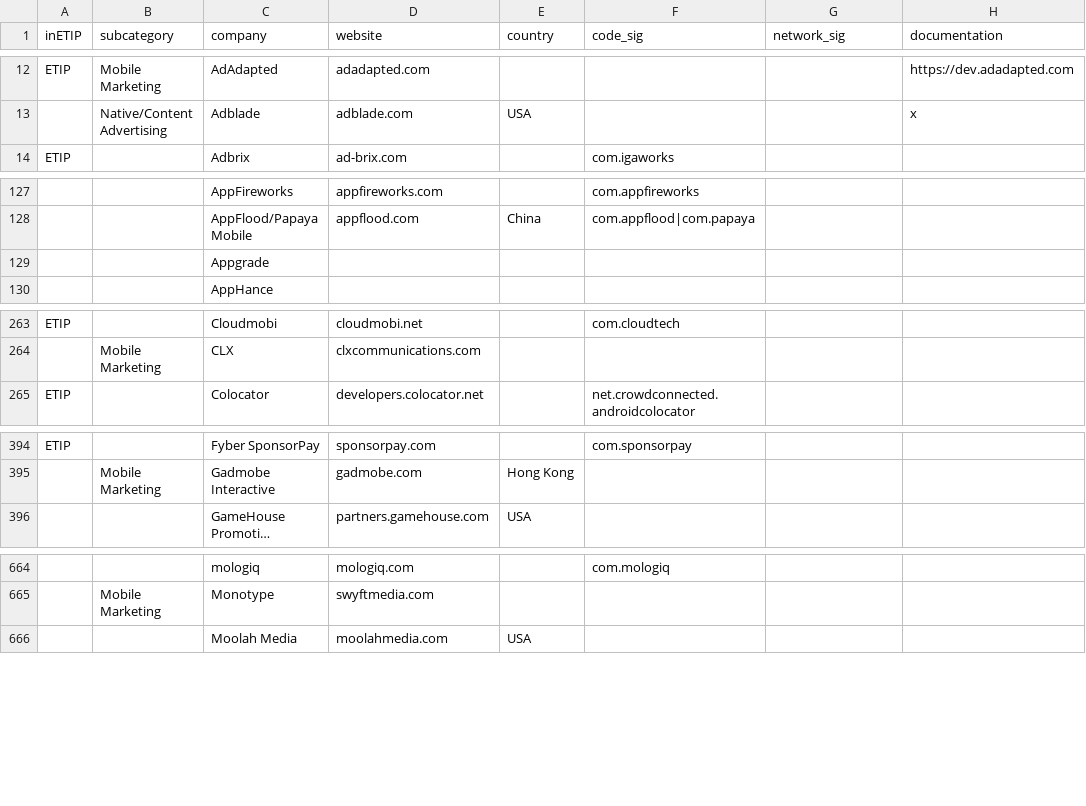
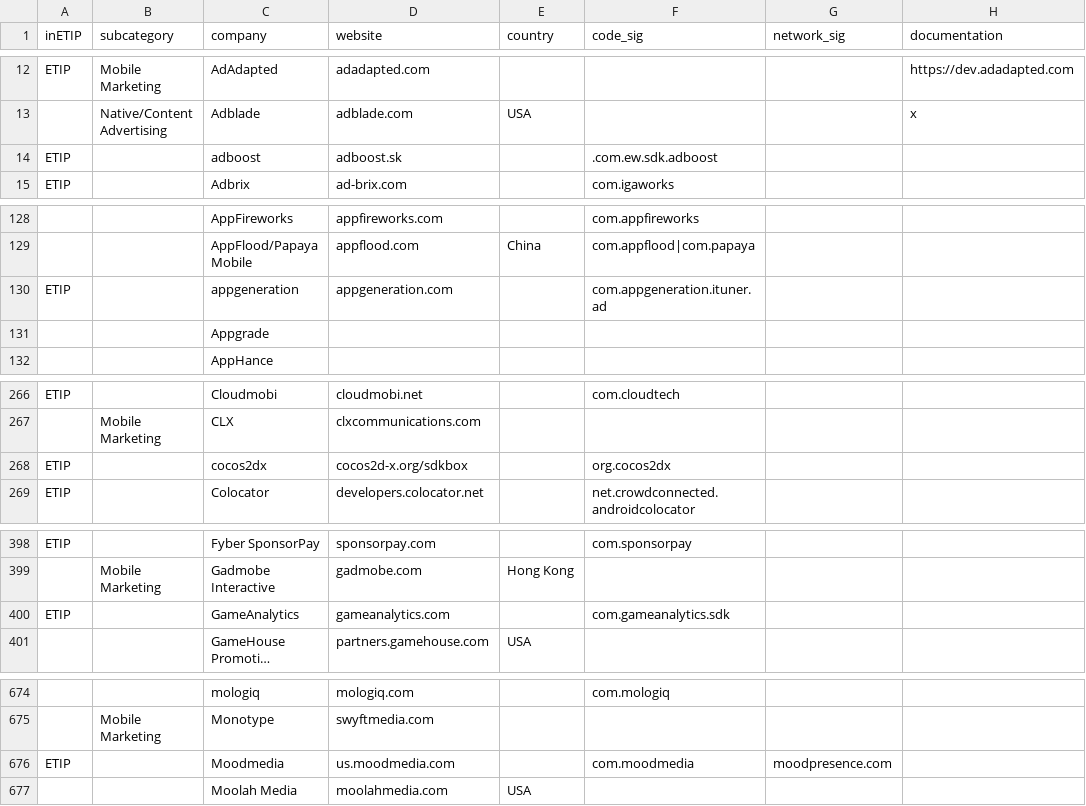
Before and after one commit to jawz101/potentialTrackers, a CSV file: potentialTrackers.csv, drawn as a sheet; only a part is shown, gaps mark what is left out; long unchanged cells end in …; the diff covers the shown part only; the diff names each change by its address in the sheet, - before the commit and + after, or states it on an @@ line.

```diff
--- a/potentialTrackers.csv
+++ b/potentialTrackers.csv
+row 14: ETIP |  | adboost | adboost.sk |  | .com.ew.sdk.adboost
+row 130: ETIP |  | appgeneration | appgeneration.com |  | com.appgeneration.ituner.ad
+row 268: ETIP |  | cocos2dx | cocos2d-x.org/sdkbox |  | org.cocos2dx
+row 400: ETIP |  | GameAnalytics | gameanalytics.com |  | com.gameanalytics.sdk
+row 676: ETIP |  | Moodmedia | us.moodmedia.com |  | com.moodmedia | moodpresence.com
```
Also changed, not shown: 9 added rows, 1 moved row and 2 edited cells elsewhere in this file.
